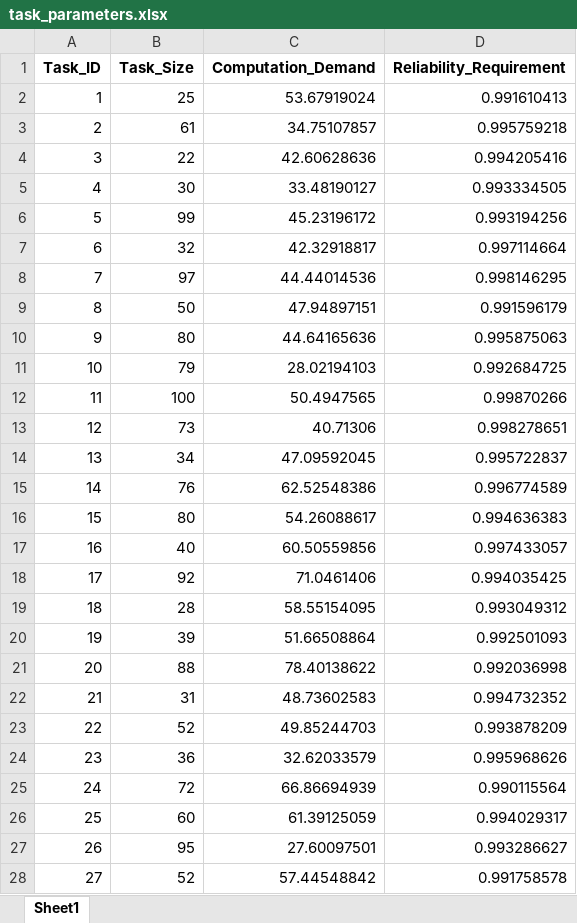
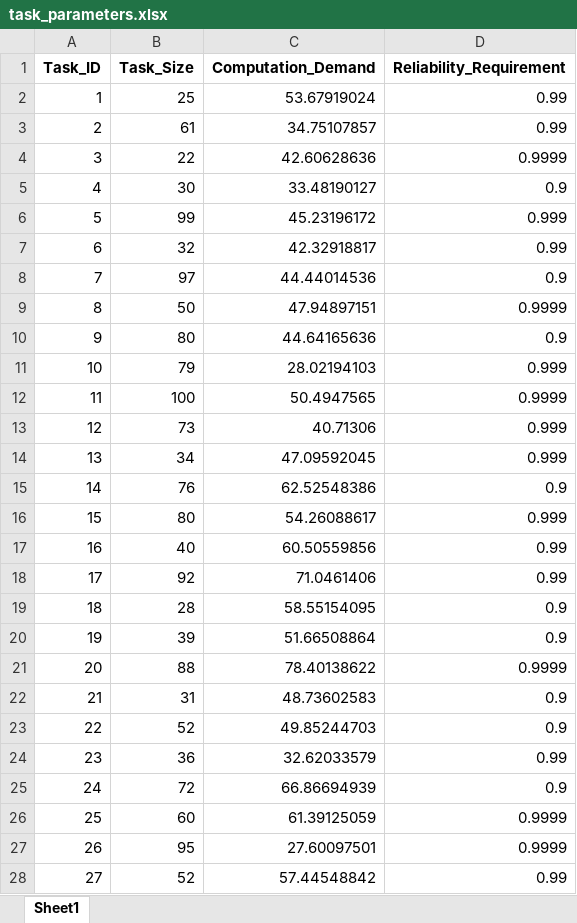
Before and after one commit to BeginnerLql/DRL-reliable-offloading-simulator, an Excel workbook: data/task_parameters.xlsx, sheet Sheet1, drawn as a sheet; only a part is shown; values as stored, in another font and other column widths than the file's, no borders; the diff covers the shown part only; the diff names each change by its address in the sheet, - before the commit and + after, or states it on an @@ line.

Commit message:
Add four-tier spatial reliability PPO diagnostics

```diff
--- a/data/task_parameters.xlsx (sheet Sheet1)
+++ b/data/task_parameters.xlsx (sheet Sheet1)
-D2 (Reliability_Requirement): 0.991610413
+D2 (Reliability_Requirement): 0.99
-D3 (Reliability_Requirement): 0.995759218
+D3 (Reliability_Requirement): 0.99
-D4 (Reliability_Requirement): 0.994205416
+D4 (Reliability_Requirement): 0.9999
-D5 (Reliability_Requirement): 0.993334505
+D5 (Reliability_Requirement): 0.9
-D6 (Reliability_Requirement): 0.993194256
+D6 (Reliability_Requirement): 0.999
-D7 (Reliability_Requirement): 0.997114664
+D7 (Reliability_Requirement): 0.99
-D8 (Reliability_Requirement): 0.998146295
+D8 (Reliability_Requirement): 0.9
-D9 (Reliability_Requirement): 0.991596179
+D9 (Reliability_Requirement): 0.9999
-D10 (Reliability_Requirement): 0.995875063
+D10 (Reliability_Requirement): 0.9
-D11 (Reliability_Requirement): 0.992684725
+D11 (Reliability_Requirement): 0.999
-D12 (Reliability_Requirement): 0.99870266
+D12 (Reliability_Requirement): 0.9999
-D13 (Reliability_Requirement): 0.998278651
+D13 (Reliability_Requirement): 0.999
-D14 (Reliability_Requirement): 0.995722837
+D14 (Reliability_Requirement): 0.999
-D15 (Reliability_Requirement): 0.996774589
+D15 (Reliability_Requirement): 0.9
-D16 (Reliability_Requirement): 0.994636383
+D16 (Reliability_Requirement): 0.999
-D17 (Reliability_Requirement): 0.997433057
+D17 (Reliability_Requirement): 0.99
-D18 (Reliability_Requirement): 0.994035425
+D18 (Reliability_Requirement): 0.99
-D19 (Reliability_Requirement): 0.993049312
+D19 (Reliability_Requirement): 0.9
-D20 (Reliability_Requirement): 0.992501093
+D20 (Reliability_Requirement): 0.9
-D21 (Reliability_Requirement): 0.992036998
+D21 (Reliability_Requirement): 0.9999
-D22 (Reliability_Requirement): 0.994732352
+D22 (Reliability_Requirement): 0.9
-D23 (Reliability_Requirement): 0.993878209
+D23 (Reliability_Requirement): 0.9
-D24 (Reliability_Requirement): 0.995968626
+D24 (Reliability_Requirement): 0.99
-D25 (Reliability_Requirement): 0.990115564
+D25 (Reliability_Requirement): 0.9
-D26 (Reliability_Requirement): 0.994029317
+D26 (Reliability_Requirement): 0.9999
-D27 (Reliability_Requirement): 0.993286627
+D27 (Reliability_Requirement): 0.9999
-D28 (Reliability_Requirement): 0.991758578
+D28 (Reliability_Requirement): 0.99
```
Also changed, not shown: 173 edited cells elsewhere in this sheet, 17 other files.
